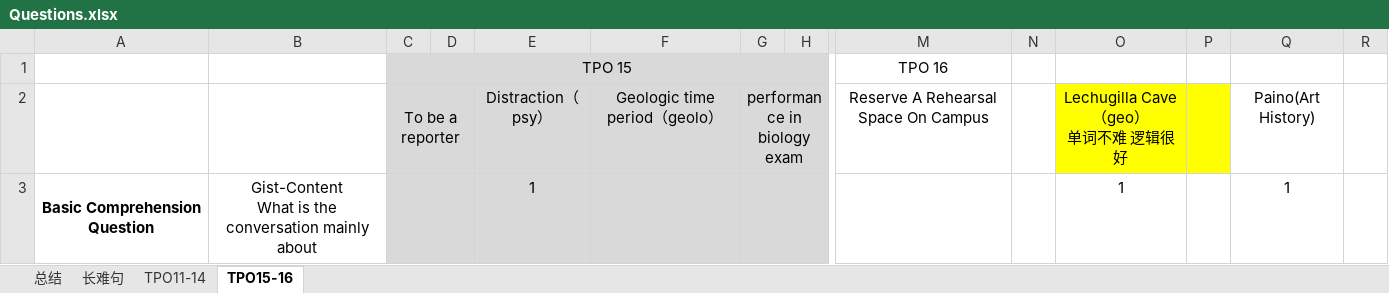
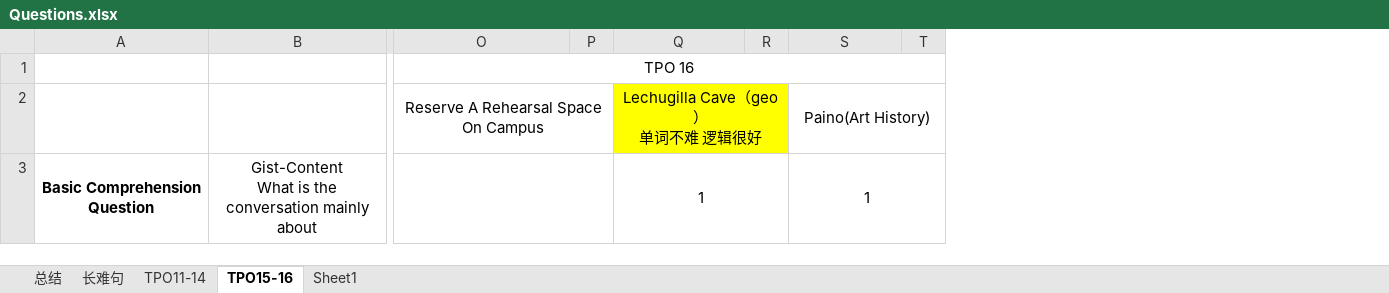
Before and after one commit to LIYunzhe1408/TOEFL, an Excel workbook: Listening/Questions.xlsx, sheet TPO15-16, drawn as a sheet; only a part is shown, gaps mark what is left out; values as stored, in another font and other column widths than the file's, no borders; the diff covers the shown part only; the diff names each change by its address in the sheet, - before the commit and + after, or states it on an @@ line.

```diff
--- a/Listening/Questions.xlsx (sheet TPO15-16)
+++ b/Listening/Questions.xlsx (sheet TPO15-16)
+sheet tab: Sheet1
@@ column C hidden, rows 1-2: TPO 15 | To be a reporter @@
@@ column D hidden, empty @@
@@ column E hidden, rows 2-3: Distraction（psy） | 1 @@
@@ column F hidden, row 2: Geologic time period（geolo） @@
@@ column G hidden, row 2: performance in biology exam @@
@@ column H hidden, empty @@
+O1:Z1 merged
+O2:P2 merged
+Q2:R2 merged
+S2:T2 merged
+O3:P3 merged
+Q3:R3 merged
+S3:T3 merged
```
Also changed, not shown: merged cells elsewhere in this sheet, sheet 总结, sheet 长难句, hidden cells, Reading/Question.xlsx.
